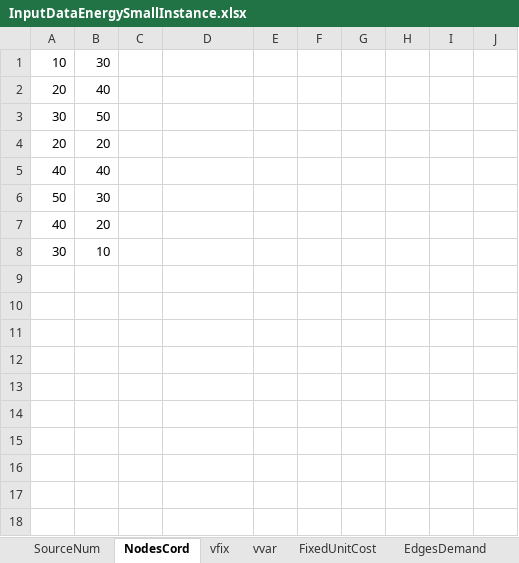
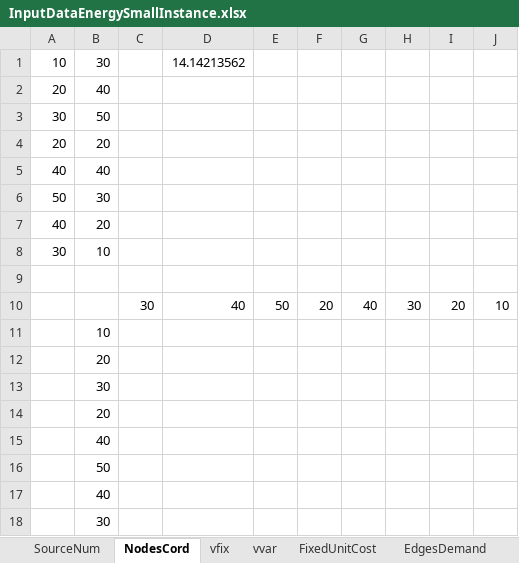
Before and after one commit to valeporti/imt, an Excel workbook: imt_or/proj/InputDataEnergySmallInstance.xlsx, sheet NodesCord, drawn as a sheet; values as stored, in another font and other column widths than the file's, no borders; the diff names each change by its address in the sheet, - before the commit and + after, or states it on an @@ line.

```diff
--- a/imt_or/proj/InputDataEnergySmallInstance.xlsx (sheet NodesCord)
+++ b/imt_or/proj/InputDataEnergySmallInstance.xlsx (sheet NodesCord)
-D1: (empty)
+D1: 14.14213562
+row 9: (empty)
+row 10:  |  | 30 | 40 | 50 | 20 | 40 | 30 | 20 | 10
+row 11:  | 10
+row 12:  | 20
+row 13:  | 30
+row 14:  | 20
+row 15:  | 40
+row 16:  | 50
+row 17:  | 40
+row 18:  | 30
```
Also changed, not shown: sheet vfix, sheet vvar, 2 other files.
